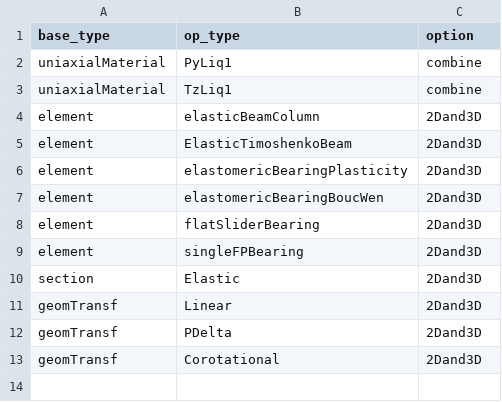
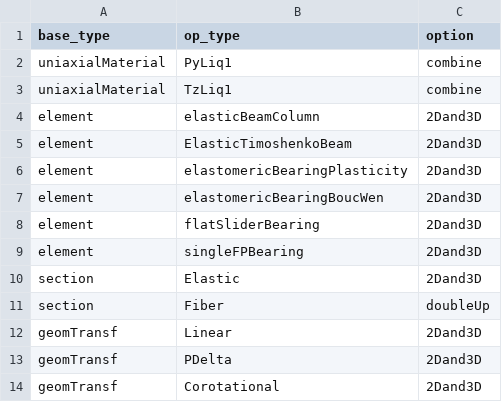
Before and after one commit to o3seespy/o3seespy, a CSV file: _auto_build/two_definitions.csv, drawn as a sheet; the diff names each change by its address in the sheet, - before the commit and + after, or states it on an @@ line.

Commit message:
fixed docstring maths and Fiber element

```diff
--- a/_auto_build/two_definitions.csv
+++ b/_auto_build/two_definitions.csv
+row 11: section | Fiber | doubleUp
```
Also changed, not shown: 6 other files.
